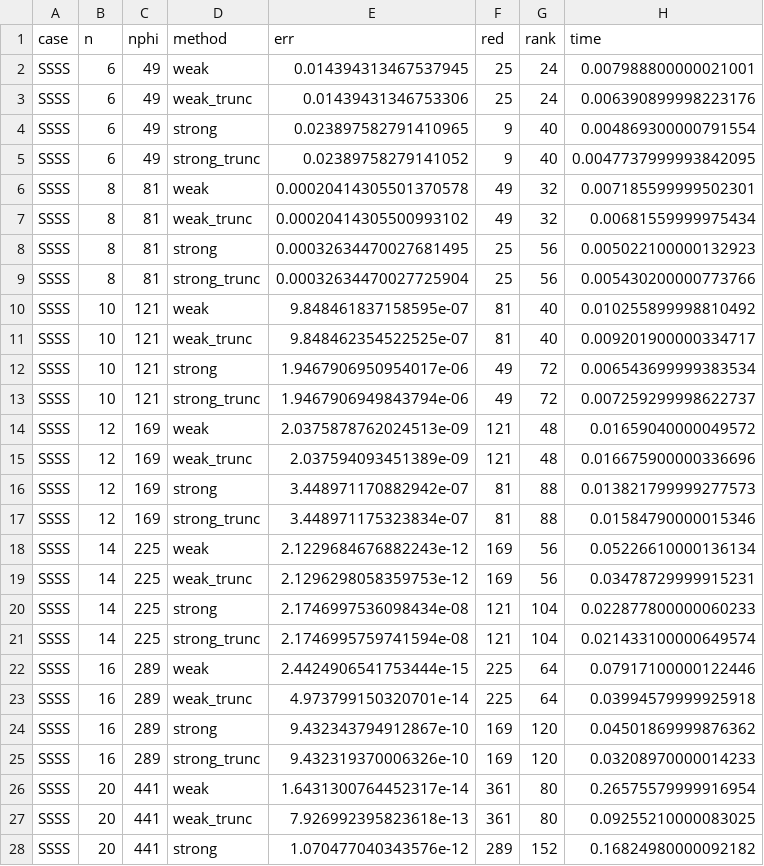
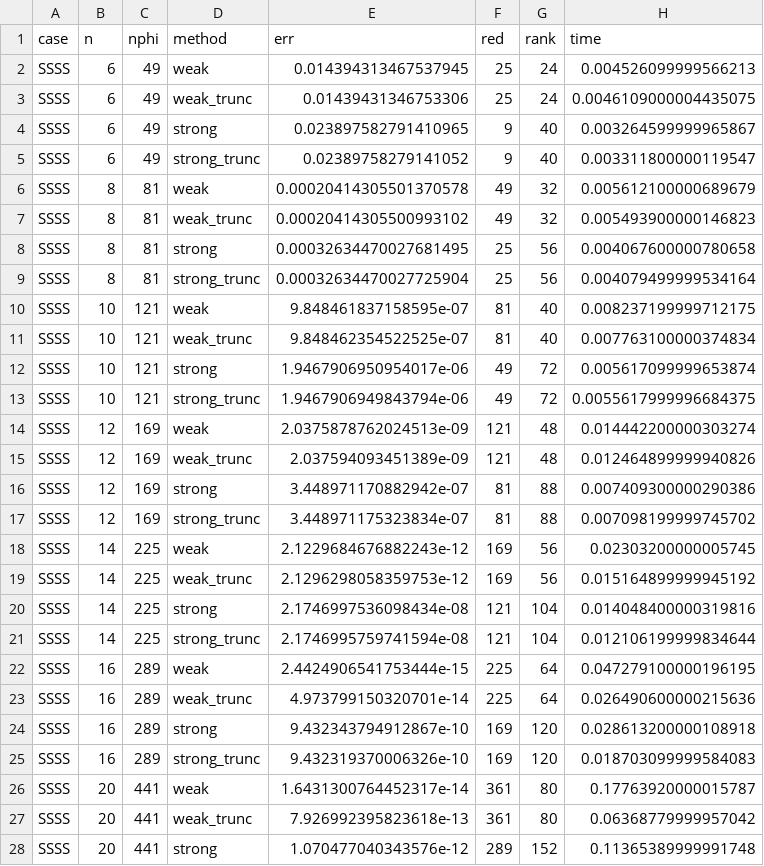
Before and after one commit to kmkrishna1015/weakform-PIELM, a CSV file: results/P_plate.csv, drawn as a sheet; only a part is shown; the diff covers the shown part only.

```diff
--- a/results/P_plate.csv
+++ b/results/P_plate.csv
@@ -1,28 +1,28 @@
 case,n,nphi,method,err,red,rank,time
-SSSS,6,49,weak,0.014394313467537945,25,24,0.007988800000021001
-SSSS,6,49,weak_trunc,0.01439431346753306,25,24,0.006390899998223176
-SSSS,6,49,strong,0.023897582791410965,9,40,0.004869300000791554
-SSSS,6,49,strong_trunc,0.02389758279141052,9,40,0.0047737999993842095
-SSSS,8,81,weak,0.00020414305501370578,49,32,0.007185599999502301
-SSSS,8,81,weak_trunc,0.00020414305500993102,49,32,0.00681559999975434
-SSSS,8,81,strong,0.00032634470027681495,25,56,0.005022100000132923
-SSSS,8,81,strong_trunc,0.00032634470027725904,25,56,0.005430200000773766
-SSSS,10,121,weak,9.848461837158595e-07,81,40,0.010255899998810492
-SSSS,10,121,weak_trunc,9.848462354522525e-07,81,40,0.009201900000334717
-SSSS,10,121,strong,1.9467906950954017e-06,49,72,0.006543699999383534
-SSSS,10,121,strong_trunc,1.9467906949843794e-06,49,72,0.007259299998622737
-SSSS,12,169,weak,2.0375878762024513e-09,121,48,0.01659040000049572
-SSSS,12,169,weak_trunc,2.037594093451389e-09,121,48,0.016675900000336696
-SSSS,12,169,strong,3.448971170882942e-07,81,88,0.013821799999277573
-SSSS,12,169,strong_trunc,3.448971175323834e-07,81,88,0.01584790000015346
-SSSS,14,225,weak,2.1229684676882243e-12,169,56,0.05226610000136134
-SSSS,14,225,weak_trunc,2.1296298058359753e-12,169,56,0.03478729999915231
-SSSS,14,225,strong,2.1746997536098434e-08,121,104,0.022877800000060233
-SSSS,14,225,strong_trunc,2.1746995759741594e-08,121,104,0.021433100000649574
-SSSS,16,289,weak,2.4424906541753444e-15,225,64,0.07917100000122446
-SSSS,16,289,weak_trunc,4.973799150320701e-14,225,64,0.03994579999925918
-SSSS,16,289,strong,9.432343794912867e-10,169,120,0.04501869999876362
-SSSS,16,289,strong_trunc,9.432319370006326e-10,169,120,0.03208970000014233
-SSSS,20,441,weak,1.6431300764452317e-14,361,80,0.26575579999916954
-SSSS,20,441,weak_trunc,7.926992395823618e-13,361,80,0.09255210000083025
-SSSS,20,441,strong,1.070477040343576e-12,289,152,0.16824980000092182
+SSSS,6,49,weak,0.014394313467537945,25,24,0.004526099999566213
+SSSS,6,49,weak_trunc,0.01439431346753306,25,24,0.0046109000004435075
+SSSS,6,49,strong,0.023897582791410965,9,40,0.003264599999965867
+SSSS,6,49,strong_trunc,0.02389758279141052,9,40,0.003311800000119547
+SSSS,8,81,weak,0.00020414305501370578,49,32,0.005612100000689679
+SSSS,8,81,weak_trunc,0.00020414305500993102,49,32,0.005493900000146823
+SSSS,8,81,strong,0.00032634470027681495,25,56,0.004067600000780658
+SSSS,8,81,strong_trunc,0.00032634470027725904,25,56,0.004079499999534164
+SSSS,10,121,weak,9.848461837158595e-07,81,40,0.008237199999712175
+SSSS,10,121,weak_trunc,9.848462354522525e-07,81,40,0.007763100000374834
+SSSS,10,121,strong,1.9467906950954017e-06,49,72,0.005617099999653874
+SSSS,10,121,strong_trunc,1.9467906949843794e-06,49,72,0.0055617999996684375
+SSSS,12,169,weak,2.0375878762024513e-09,121,48,0.014442200000303274
+SSSS,12,169,weak_trunc,2.037594093451389e-09,121,48,0.012464899999940826
+SSSS,12,169,strong,3.448971170882942e-07,81,88,0.007409300000290386
+SSSS,12,169,strong_trunc,3.448971175323834e-07,81,88,0.007098199999745702
+SSSS,14,225,weak,2.1229684676882243e-12,169,56,0.02303200000005745
+SSSS,14,225,weak_trunc,2.1296298058359753e-12,169,56,0.015164899999945192
+SSSS,14,225,strong,2.1746997536098434e-08,121,104,0.014048400000319816
+SSSS,14,225,strong_trunc,2.1746995759741594e-08,121,104,0.012106199999834644
+SSSS,16,289,weak,2.4424906541753444e-15,225,64,0.047279100000196195
+SSSS,16,289,weak_trunc,4.973799150320701e-14,225,64,0.026490600000215636
+SSSS,16,289,strong,9.432343794912867e-10,169,120,0.028613200000108918
+SSSS,16,289,strong_trunc,9.432319370006326e-10,169,120,0.018703099999584083
+SSSS,20,441,weak,1.6431300764452317e-14,361,80,0.17763920000015787
+SSSS,20,441,weak_trunc,7.926992395823618e-13,361,80,0.06368779999957042
+SSSS,20,441,strong,1.070477040343576e-12,289,152,0.11365389999991748
```
Also changed, not shown: 100 edited cells elsewhere in this file, results/H_nmodes.csv, results/P_fem.csv, 57 other files.
